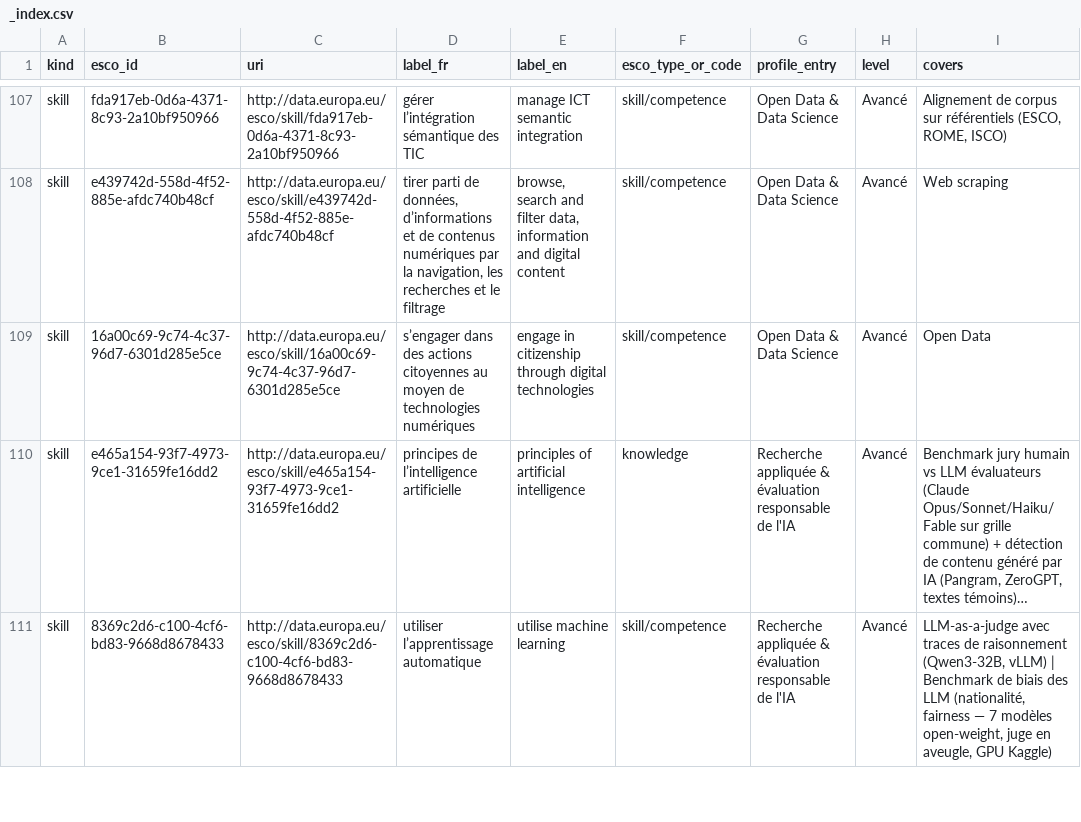
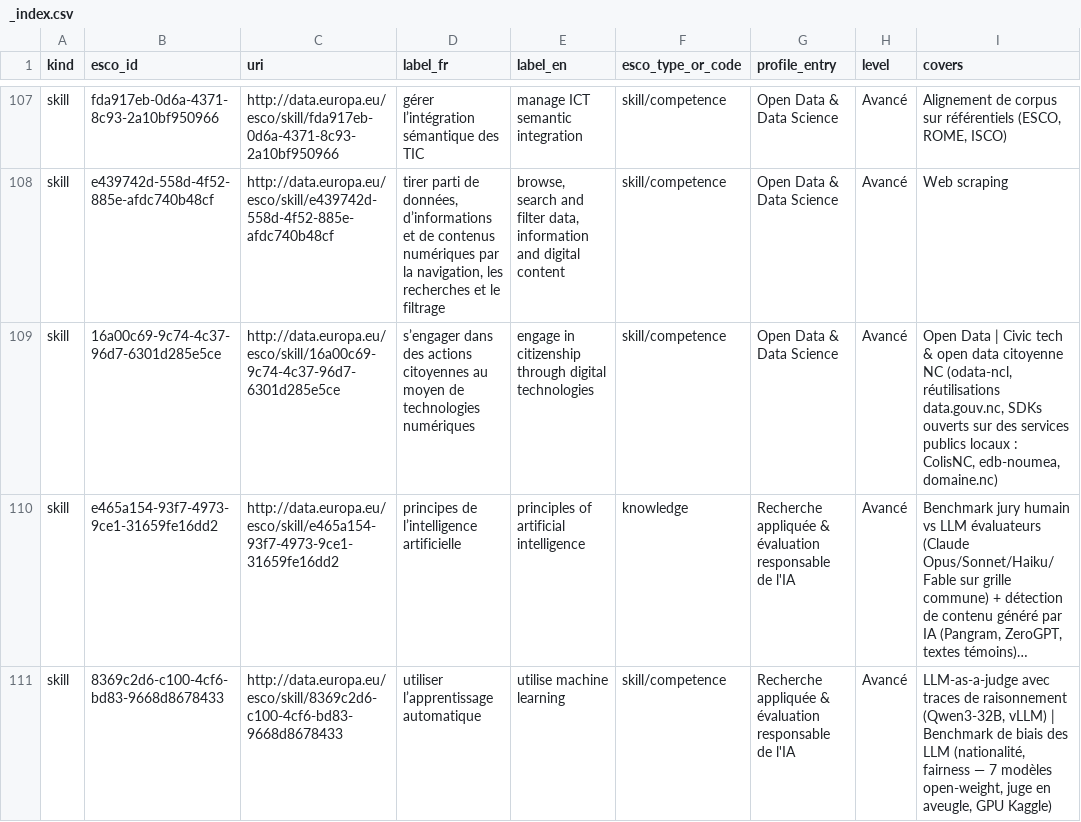
Before and after one commit to adriens/whoami, a CSV file: data/esco/_index.csv, drawn as a sheet; only a part is shown, gaps mark what is left out; long unchanged cells end in …; the diff names each change by its address in the sheet, - before the commit and + after, or states it on an @@ line.

```diff
--- a/data/esco/_index.csv
+++ b/data/esco/_index.csv
-I109 (covers): Open Data
+I109 (covers): Open Data | Civic tech & open data citoyenne NC (odata-ncl, réutilisations data.gouv.nc, SDKs ouverts sur des services publics locaux : ColisNC, edb-noumea, domaine.nc)
```
Also changed, not shown: 1 other file.
